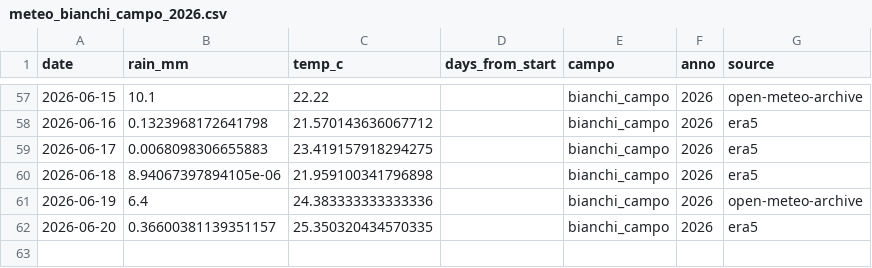
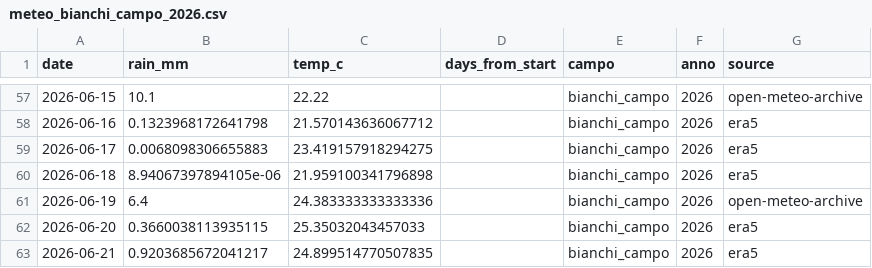
Before and after one commit to tommasobattistini/pascoli-data, a CSV file: meteo/meteo_bianchi_campo_2026.csv, drawn as a sheet; only a part is shown, gaps mark what is left out.

```diff
--- a/meteo/meteo_bianchi_campo_2026.csv
+++ b/meteo/meteo_bianchi_campo_2026.csv
@@ -61,2 +61,3 @@ date,rain_mm,temp_c,days_from_start,campo,anno,source
 2026-06-19,6.4,24.383333333333336,,bianchi_campo,2026,open-meteo-archive
-2026-06-20,0.36600381139351157,25.350320434570335,,bianchi_campo,2026,era5
+2026-06-20,0.3660038113935115,25.35032043457033,,bianchi_campo,2026,era5
+2026-06-21,0.9203685672041217,24.899514770507835,,bianchi_campo,2026,era5
```
Also changed, not shown: meteo/meteo_pascolo_3_2026.csv, meteo/meteo_pascolo_4_2026.csv, 22 other files.
